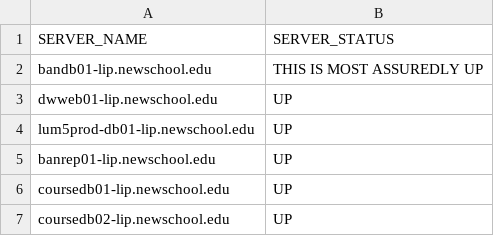
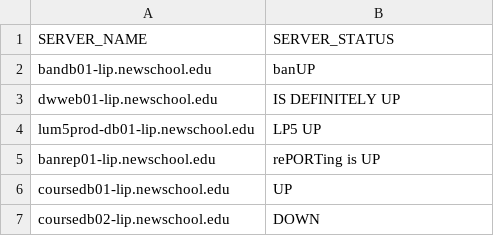
Before and after one commit to moriartp/moriartp.github.io, a CSV file: projects/pro-mo/server-status/server_status.csv, drawn as a sheet.

```diff
--- a/projects/pro-mo/server-status/server_status.csv
+++ b/projects/pro-mo/server-status/server_status.csv
@@ -1,7 +1,7 @@
 SERVER_NAME,SERVER_STATUS
-bandb01-lip.newschool.edu,THIS IS MOST ASSUREDLY UP
-dwweb01-lip.newschool.edu,UP
-lum5prod-db01-lip.newschool.edu,UP
-banrep01-lip.newschool.edu,UP
+bandb01-lip.newschool.edu,banUP
+dwweb01-lip.newschool.edu,IS DEFINITELY UP
+lum5prod-db01-lip.newschool.edu,LP5 UP
+banrep01-lip.newschool.edu,rePORTing is UP
 coursedb01-lip.newschool.edu,UP
-coursedb02-lip.newschool.edu,UP
+coursedb02-lip.newschool.edu,DOWN
```
Also changed, not shown: 10 other files.
